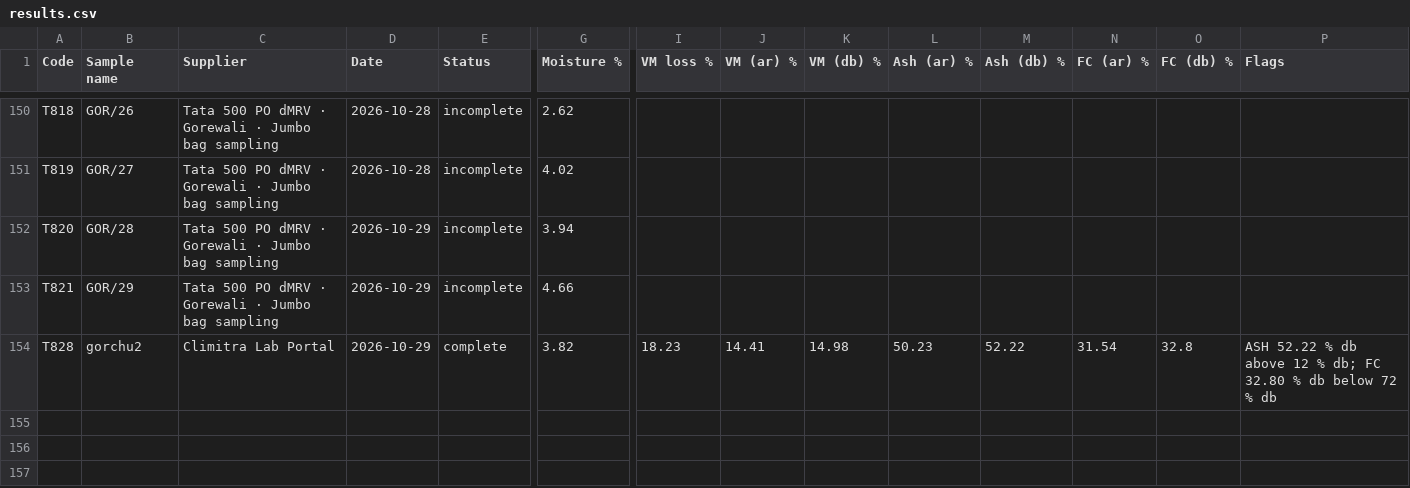
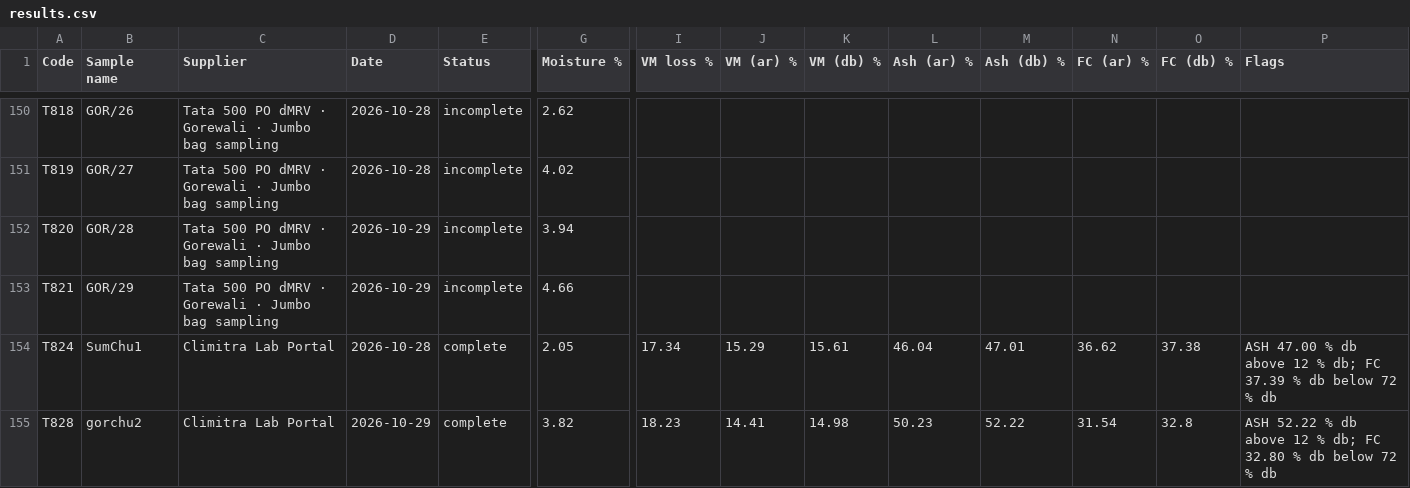
Before and after one commit to girish-vastrakar/weighing_data_QR, a CSV file: results.csv, drawn as a sheet; only a part is shown, gaps mark what is left out; rows hold the shown columns only; the diff names each change by its address in the sheet, - before the commit and + after, or states it on an @@ line.

```diff
--- a/results.csv
+++ b/results.csv
+row 154: T824 | SumChu1 | Climitra Lab Portal | 2026-10-28 | complete | 2.05 | 17.34 | 15.29 | 15.61 | 46.04 | 47.01 | 36.62 | 37.38 | ASH 47.00 % db above 12 % db; FC 37.39 % db below 72 % db
```
Also changed, not shown: retest.csv, 2 other files.
